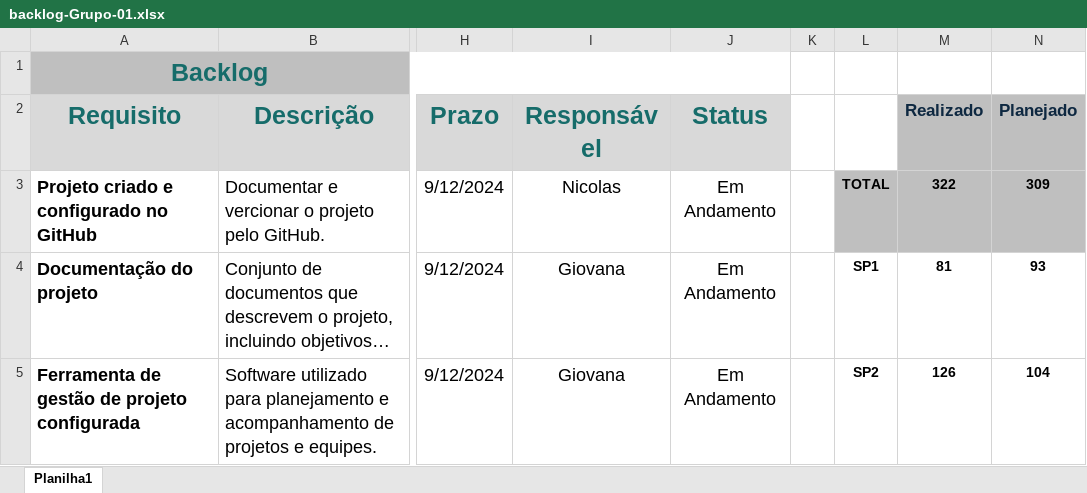
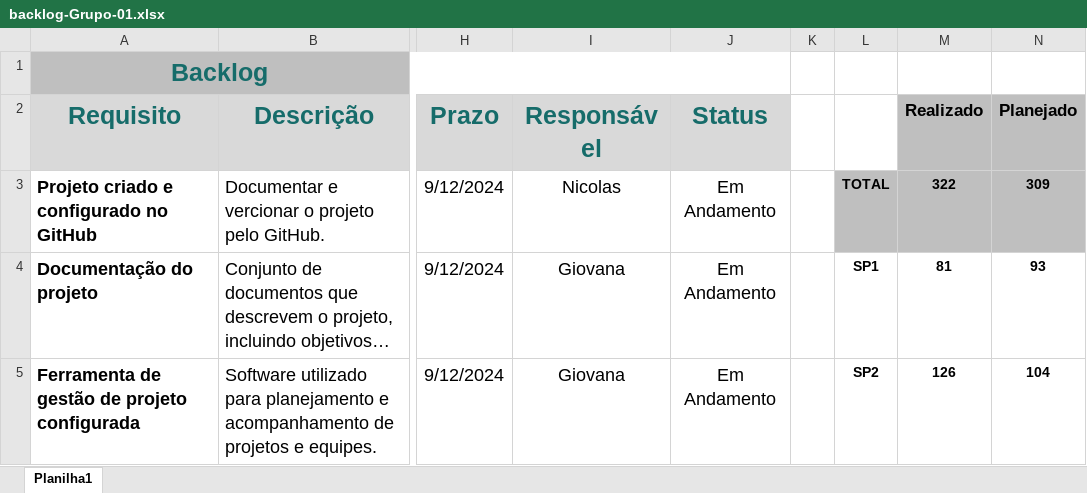
Before and after one commit to MechSpot/projeto-pi-sprint-2, an Excel workbook: documentacao/backlog-Grupo-01.xlsx, sheet Planilha1, drawn as a sheet; only a part is shown, gaps mark what is left out; long unchanged cells end in …; values as stored, in another font and other column widths than the file's, no borders; charts and pictures not drawn; the diff names each change by its address in the sheet, - before the commit and + after, or states it on an @@ line.

```diff
--- a/documentacao/backlog-Grupo-01.xlsx (sheet Planilha1)
+++ b/documentacao/backlog-Grupo-01.xlsx (sheet Planilha1)
-M2:N2 text colour: #0E2841
+M2:N2 text colour: black
```
Also changed, not shown: charts or pictures, 1 other file.
